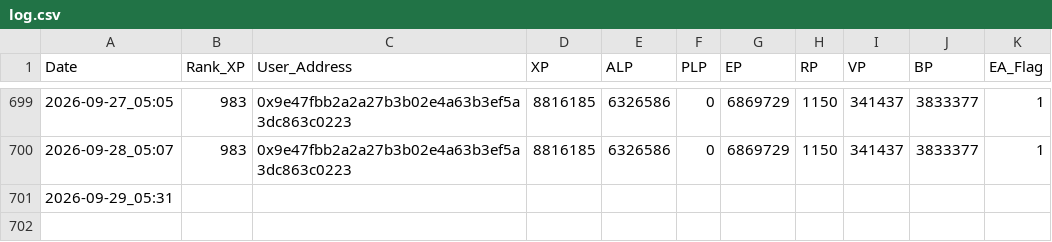
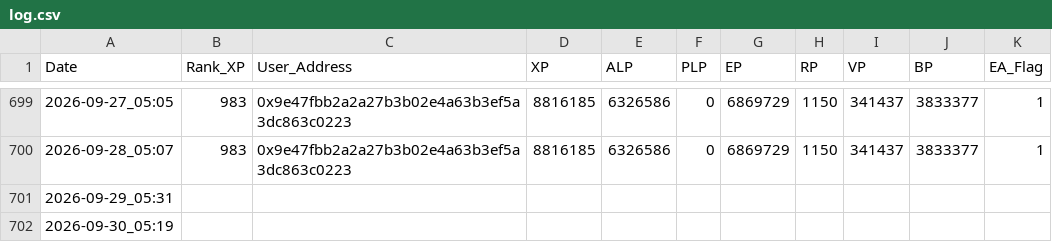
Before and after one commit to MarketingMaster/LXP-L, a CSV file: log.csv, drawn as a sheet; only a part is shown, gaps mark what is left out; the diff names each change by its address in the sheet, - before the commit and + after, or states it on an @@ line.

```diff
--- a/log.csv
+++ b/log.csv
+row 702: 2026-09-30_05:19
```
